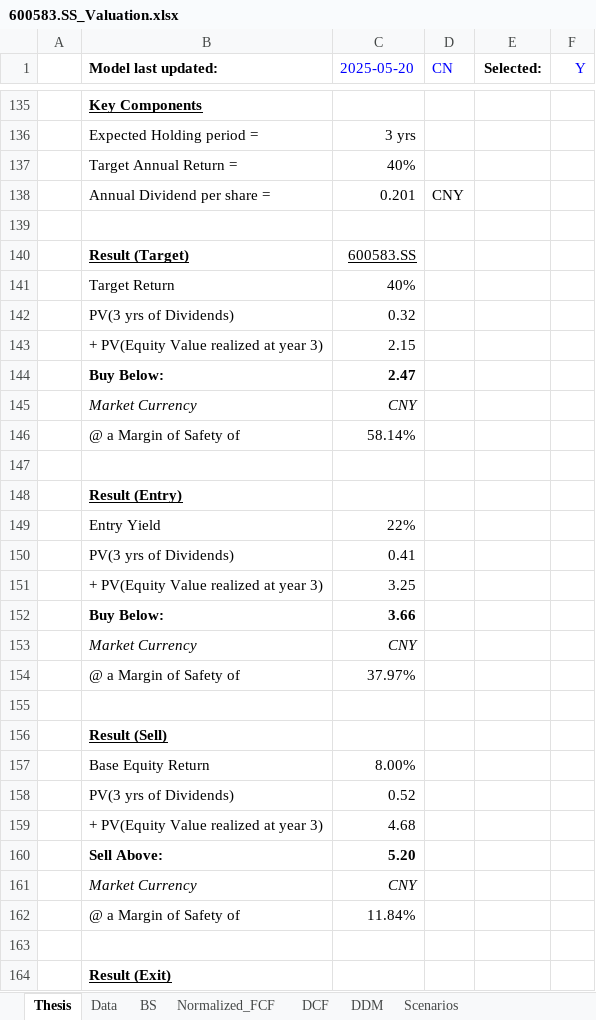
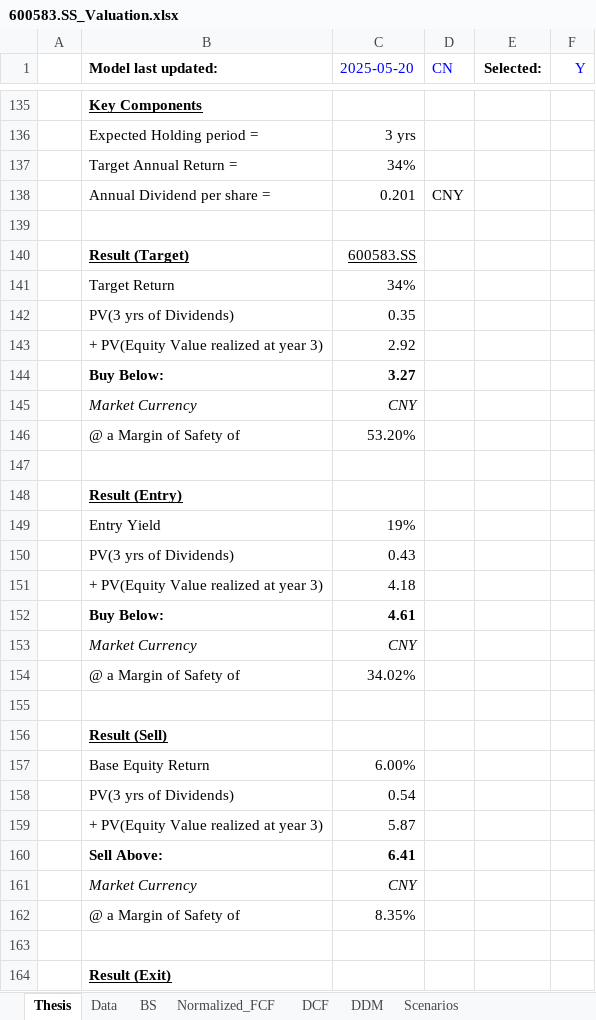
Before and after one commit to JerryChenz/Invest_Proc_1, an Excel workbook: financial_models/opportunities/600583.SS_Valuation.xlsx, sheet Thesis, drawn as a sheet; only a part is shown, gaps mark what is left out; values as stored, in another font and other column widths than the file's, no borders; the diff covers the shown part only; the diff names each change by its address in the sheet, - before the commit and + after, or states it on an @@ line.

```diff
--- a/financial_models/opportunities/600583.SS_Valuation.xlsx (sheet Thesis)
+++ b/financial_models/opportunities/600583.SS_Valuation.xlsx (sheet Thesis)
-C137 (2025-05-20): 40%
+C137 (2025-05-20): 34%
-C141 (2025-05-20): 40%
+C141 (2025-05-20): 34%
-C142 (2025-05-20): 0.32
+C142 (2025-05-20): 0.35
-C143 (2025-05-20): 2.15
+C143 (2025-05-20): 2.92
-C144 (2025-05-20): 2.47
+C144 (2025-05-20): 3.27
-C146 (2025-05-20): 58.14%
+C146 (2025-05-20): 53.20%
-C149 (2025-05-20): 22%
+C149 (2025-05-20): 19%
-C150 (2025-05-20): 0.41
+C150 (2025-05-20): 0.43
-C151 (2025-05-20): 3.25
+C151 (2025-05-20): 4.18
-C152 (2025-05-20): 3.66
+C152 (2025-05-20): 4.61
-C154 (2025-05-20): 37.97%
+C154 (2025-05-20): 34.02%
-C157 (2025-05-20): 8.00%
+C157 (2025-05-20): 6.00%
-C158 (2025-05-20): 0.52
+C158 (2025-05-20): 0.54
-C159 (2025-05-20): 4.68
+C159 (2025-05-20): 5.87
-C160 (2025-05-20): 5.20
+C160 (2025-05-20): 6.41
-C162 (2025-05-20): 11.84%
+C162 (2025-05-20): 8.35%
```
Also changed, not shown: 29 edited cells elsewhere in this sheet, sheet DCF, sheet DDM, sheet Normalized_FCF, sheet Scenarios, financial_models/Stock_Monitor_CN.xlsx, financial_models/Stock_Monitor_INT.xlsx, 19 other files.
